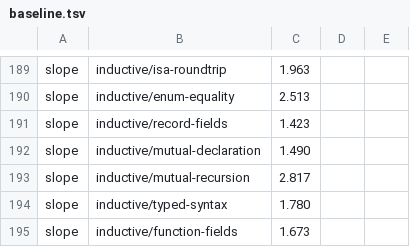
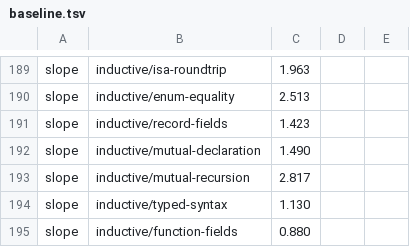
Before and after one commit to MinusGix/heather, a TSV file: crates/elab/benches/baseline.tsv, drawn as a sheet; only a part is shown, gaps mark what is left out.

```diff
--- a/crates/elab/benches/baseline.tsv
+++ b/crates/elab/benches/baseline.tsv
@@ -193,3 +193,3 @@ slope	inductive/mutual-declaration	1.490
 slope	inductive/mutual-recursion	2.817
-slope	inductive/typed-syntax	1.780
-slope	inductive/function-fields	1.673
+slope	inductive/typed-syntax	1.130
+slope	inductive/function-fields	0.880
```
Also changed, not shown: 11 other files.
